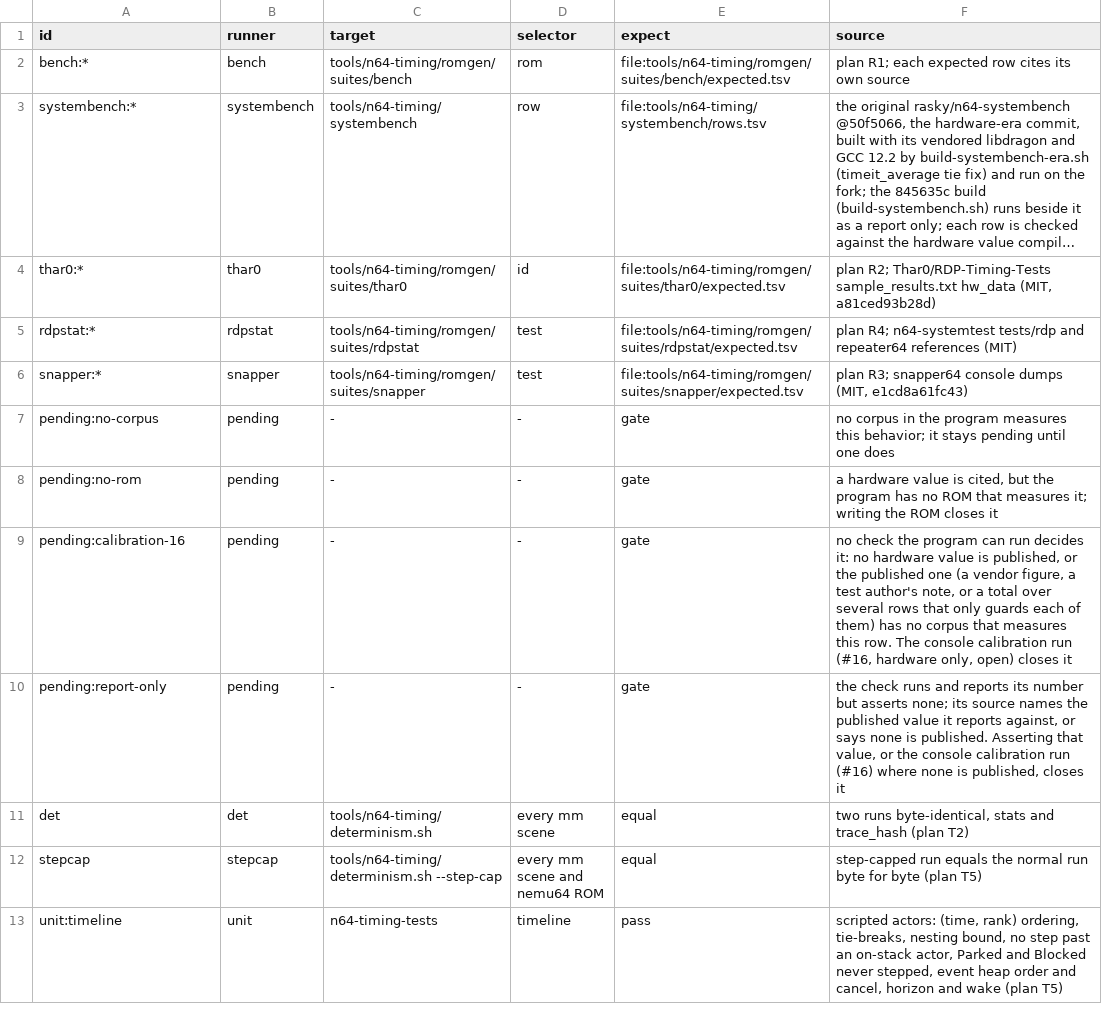
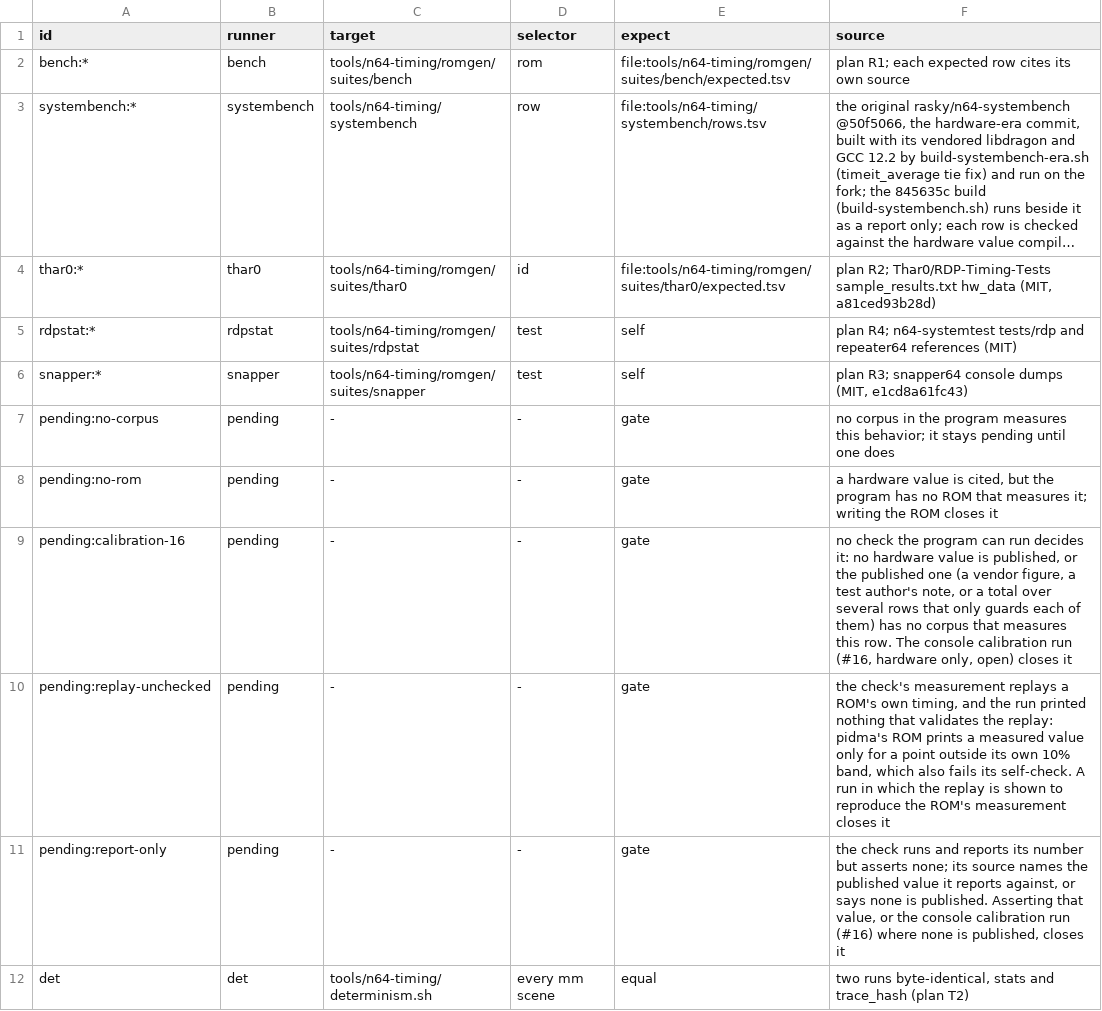
Before and after one commit to wScottSh/ares, a TSV file: tools/n64-timing/checks.tsv, drawn as a sheet; only a part is shown; the shorter side is filled out with more unchanged rows; long unchanged cells end in …; the diff names each change by its address in the sheet, - before the commit and + after, or states it on an @@ line.

```diff
--- a/tools/n64-timing/checks.tsv
+++ b/tools/n64-timing/checks.tsv
-E5 (expect): file:tools/n64-timing/romgen/suites/rdpstat/expected.tsv
+E5 (expect): self
-E6 (expect): file:tools/n64-timing/romgen/suites/snapper/expected.tsv
+E6 (expect): self
+row 10: pending:replay-unchecked | pending | - | - | gate | the check's measurement replays a ROM's own timing, and the run printed nothing that validates the replay: pidma's ROM prints a measured value only for a point outside its own 10% band, which also fails its self-check. A run in which the replay is shown to reproduce the ROM's measurement closes it
```
Also changed, not shown: 3 other files.
